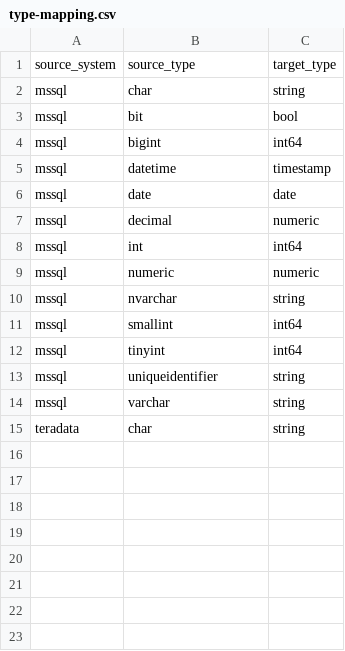
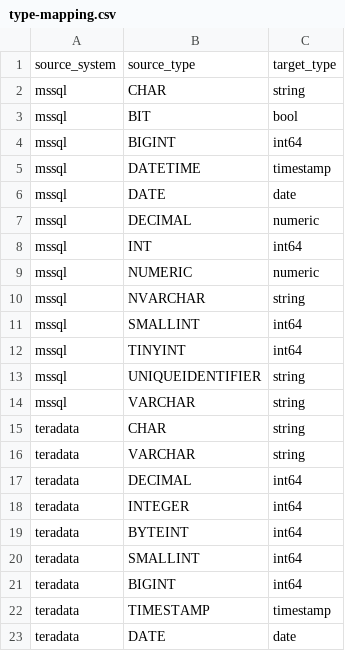
Before and after one commit to mortie23/beam-jdbc-testing, a CSV file: bigquery/type-mapping.csv, drawn as a sheet.

Commit message:
feat: :rocket: td to bigquery

```diff
--- a/bigquery/type-mapping.csv
+++ b/bigquery/type-mapping.csv
@@ -1,15 +1,23 @@
 source_system,source_type,target_type
-mssql,char,string
-mssql,bit,bool
-mssql,bigint,int64
-mssql,datetime,timestamp
-mssql,date,date
-mssql,decimal,numeric
-mssql,int,int64
-mssql,numeric,numeric
-mssql,nvarchar,string
-mssql,smallint,int64
-mssql,tinyint,int64
-mssql,uniqueidentifier,string
-mssql,varchar,string
-teradata,char,string
+mssql,CHAR,string
+mssql,BIT,bool
+mssql,BIGINT,int64
+mssql,DATETIME,timestamp
+mssql,DATE,date
+mssql,DECIMAL,numeric
+mssql,INT,int64
+mssql,NUMERIC,numeric
+mssql,NVARCHAR,string
+mssql,SMALLINT,int64
+mssql,TINYINT,int64
+mssql,UNIQUEIDENTIFIER,string
+mssql,VARCHAR,string
+teradata,CHAR,string
+teradata,VARCHAR,string
+teradata,DECIMAL,int64
+teradata,INTEGER,int64
+teradata,BYTEINT,int64
+teradata,SMALLINT,int64
+teradata,BIGINT,int64
+teradata,TIMESTAMP,timestamp
+teradata,DATE,date
```
Also changed, not shown: 4 other files.
